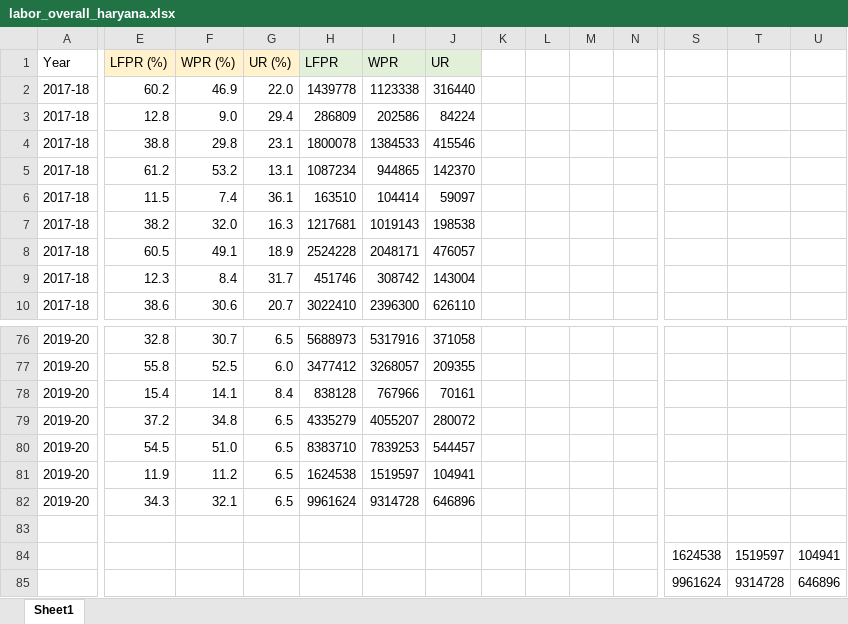
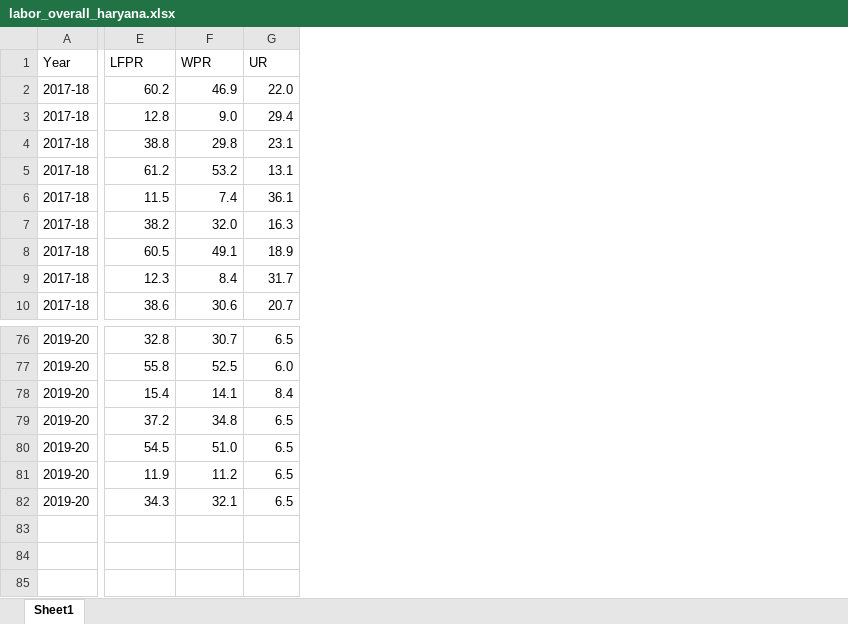
Before and after one commit to nxlr/econ-dashboard, an Excel workbook: datasets/labor/labor_overall_haryana.xlsx, sheet Sheet1, drawn as a sheet; only a part is shown, gaps mark what is left out; values as stored, in another font and other column widths than the file's, no borders; rows hold the shown columns only; the diff covers the shown part only; the diff names each change by its address in the sheet, - before the commit and + after, or states it on an @@ line.

Commit message:
add labor plot - overall rates

```diff
--- a/datasets/labor/labor_overall_haryana.xlsx (sheet Sheet1)
+++ b/datasets/labor/labor_overall_haryana.xlsx (sheet Sheet1)
-column H (LFPR), rows 2-10: 1439778 | 286809 | 1800078 | 1087234 | 163510 | 1217681 | 2524228 | 451746 | 3022410; rows 76-82: 5688973 | 3477412 | 838128 | 4335279 | 8383710 | 1624538 | 9961624
-column I (WPR), rows 2-10: 1123338 | 202586 | 1384533 | 944865 | 104414 | 1019143 | 2048171 | 308742 | 2396300; rows 76-82: 5317916 | 3268057 | 767966 | 4055207 | 7839253 | 1519597 | 9314728
-column J (UR), rows 2-10: 316440 | 84224 | 415546 | 142370 | 59097 | 198538 | 476057 | 143004 | 626110; rows 76-82: 371058 | 209355 | 70161 | 280072 | 544457 | 104941 | 646896
-column K, empty
-column L, empty
-column M, empty
-column N, empty
-column S, empty
-column T, empty
-column U, empty
-E1: LFPR (%)
+E1: LFPR
-E1:G1 fill: #FFF2CC
+E1:G1 fill: none
-F1: WPR (%)
+F1: WPR
-G1: UR (%)
+G1: UR
-row 83: (empty)
-row 84:  |  |  |  |  |  |  |  |  |  |  | 1624538 | 1519597 | 104941
-row 85:  |  |  |  |  |  |  |  |  |  |  | 9961624 | 9314728 | 646896
```
Also changed, not shown: 4 removed columns elsewhere in this sheet, 3 other files.
